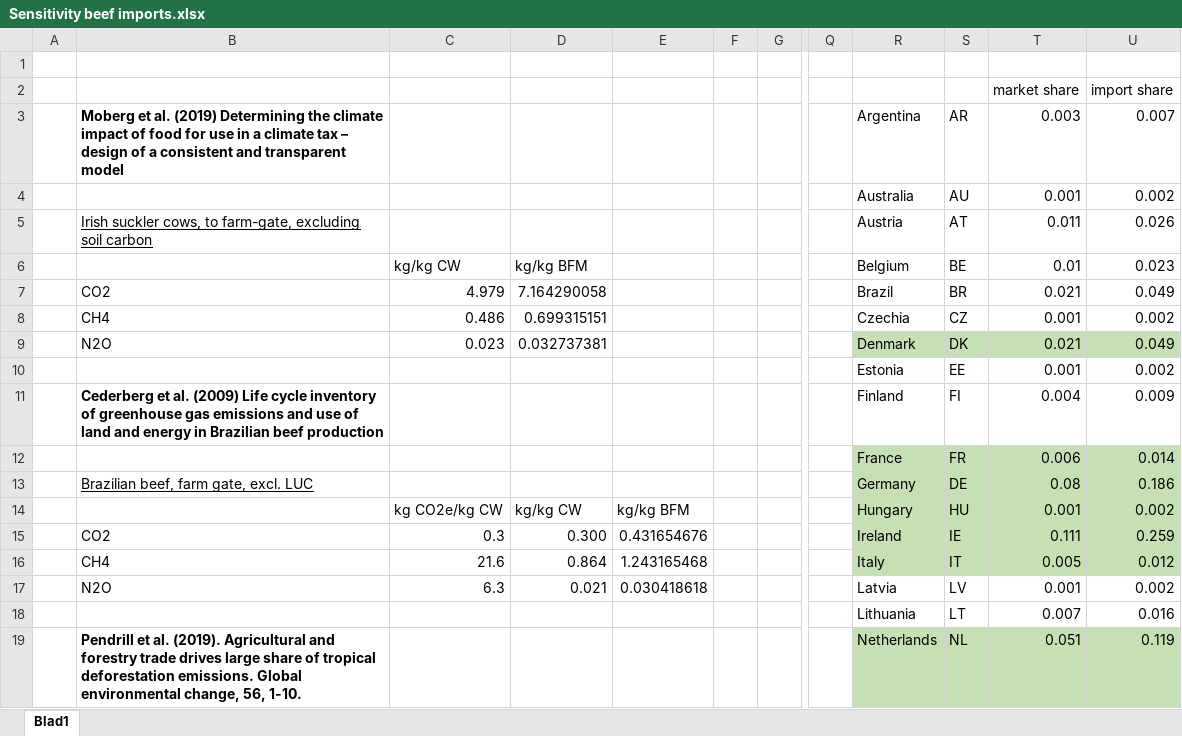
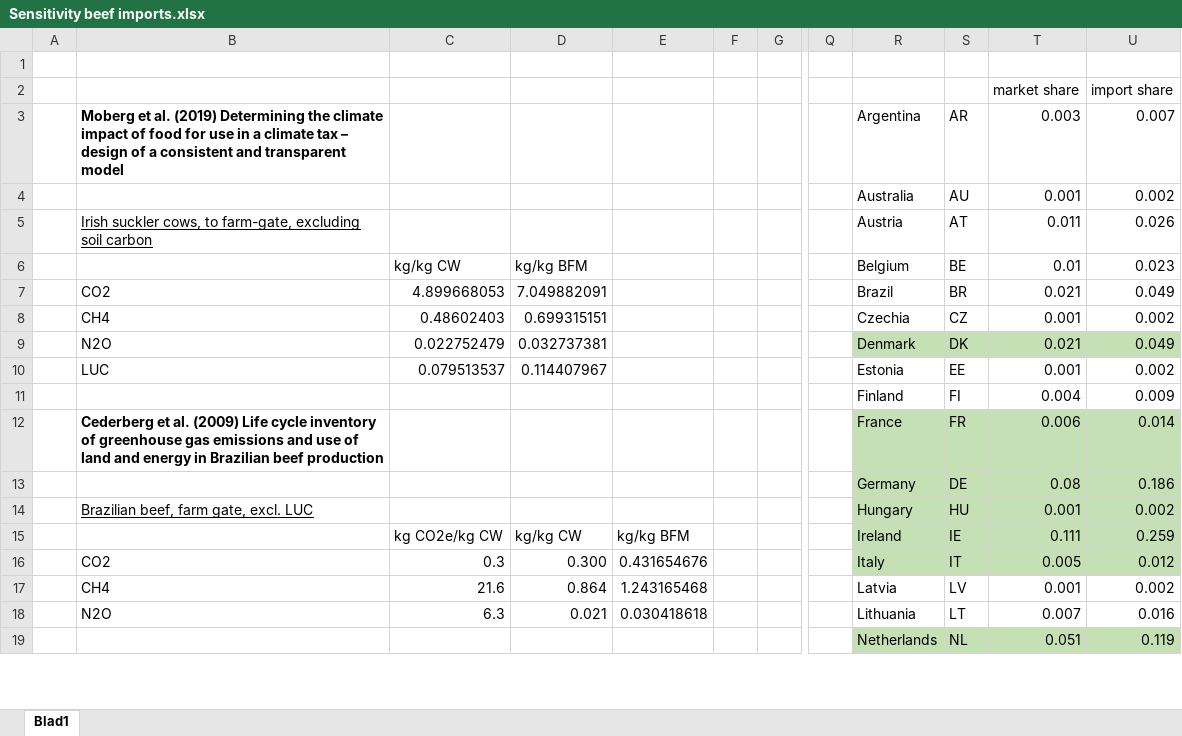
Before and after one commit to SLU-foodsystems/CIBUSmod-SLV2025, an Excel workbook: Sensitivity beef imports.xlsx, sheet Blad1, drawn as a sheet; only a part is shown, gaps mark what is left out; values as stored, in another font and other column widths than the file's, no borders; removed rows and columns are numbered as before the commit, all else as after; rows hold the shown columns only; the diff covers the shown part only; the diff names each change by its address in the sheet, - before the commit and + after, or states it on an @@ line.

```diff
--- a/Sensitivity beef imports.xlsx (sheet Blad1)
+++ b/Sensitivity beef imports.xlsx (sheet Blad1)
-C7: 4.979
+C7: 4.899668053
-D7: 7.164290058
+D7: 7.049882091
-C8: 0.486
+C8: 0.48602403
-C9: 0.023
+C9: 0.022752479
-B10: (empty)
+B10: LUC
-C10: (empty)
+C10: 0.079513537
-D10: (empty)
+D10: 0.114407967
-B11: Cederberg et al. (2009) Life cycle inventory of greenhouse gas emissions and use of land and energy in Brazilian beef production
+B11: (empty)
-B12: (empty)
+B12: Cederberg et al. (2009) Life cycle inventory of greenhouse gas emissions and use of land and energy in Brazilian beef production
-B13: Brazilian beef, farm gate, excl. LUC
+B13: (empty)
-B14: (empty)
+B14: Brazilian beef, farm gate, excl. LUC
-C14: kg CO2e/kg CW
+C14: (empty)
-D14: kg/kg CW
+D14: (empty)
-E14: kg/kg BFM
+E14: (empty)
+row 15:  |  | kg CO2e/kg CW | kg/kg CW | kg/kg BFM |  |  |  | Ireland | IE | 0.111 | 0.259
-R16: Ireland
+R16: Italy
-S16: IE
+S16: IT
-T16: 0.111
+T16: 0.005
-U16: 0.259
+U16: 0.012
-R17: Italy
+R17: Latvia
-R17:U17 fill: #C5E0B4
+R17:U17 fill: none
-S17: IT
+S17: LV
-T17: 0.005
+T17: 0.001
-U17: 0.012
+U17: 0.002
-R18: Latvia
+R18: Lithuania
-S18: LV
+S18: LT
-T18: 0.001
+T18: 0.007
-U18: 0.002
+U18: 0.016
-row 18:  |  |  |  |  |  |  |  | Lithuania | LT | 0.007 | 0.016
-B19: Pendrill et al. (2019). Agricultural and forestry trade drives large share of tropical deforestation emissions. Global environmental change, 56, 1-10.
+B19: (empty)
```
Also changed, not shown: 16 edited cells elsewhere in this sheet, formulas that keep their value, NIR_LUC.xlsx, scenarios/slv_2025_v2.xlsx, 22 other files.
